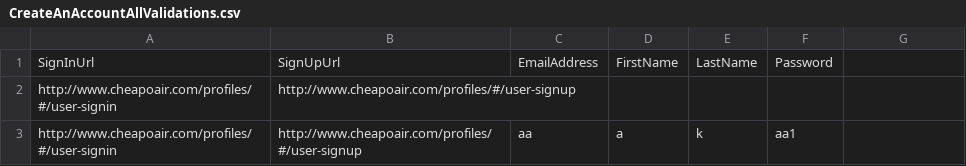
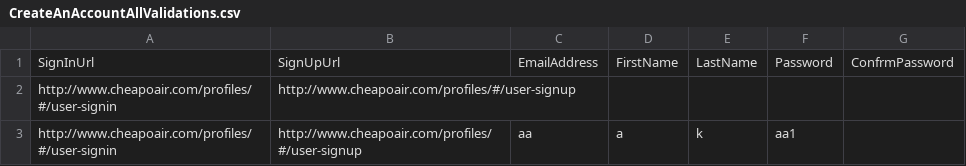
Before and after one commit to vishalsharma083/Fareportal.UserProfile.Web.UI.Tests, a CSV file: CreateAnAccountAllValidations.csv, drawn as a sheet; the diff names each change by its address in the sheet, - before the commit and + after, or states it on an @@ line.

```diff
--- a/CreateAnAccountAllValidations.csv
+++ b/CreateAnAccountAllValidations.csv
-G1: (empty)
+G1: ConfrmPassword
```
Also changed, not shown: 5 other files.
